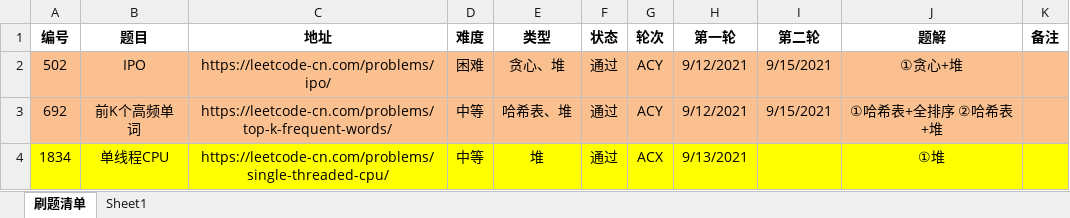
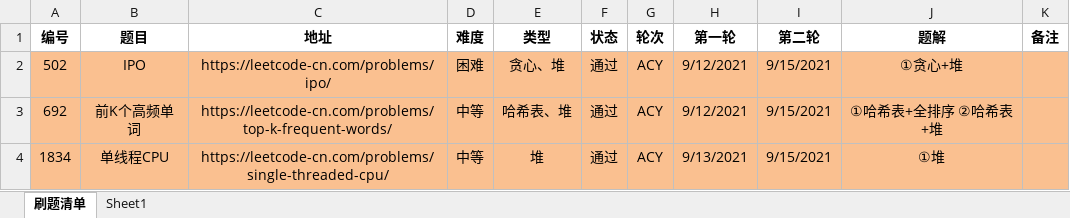
Before and after one commit to moonspiritacm/JAcm-Leetcode, an Excel workbook: README.xlsx, sheet 刷题清单, drawn as a sheet; values as stored, in another font and other column widths than the file's, no borders; the diff names each change by its address in the sheet, - before the commit and + after, or states it on an @@ line.

```diff
--- a/README.xlsx (sheet 刷题清单)
+++ b/README.xlsx (sheet 刷题清单)
-A4:K4 fill: #FFFF00
+A4:K4 fill: #FAC090
-G4 (轮次): ACX
+G4 (轮次): ACY
-I4 (第二轮): (empty)
+I4 (第二轮): 9/15/2021
```
Also changed, not shown: 1 other file.
